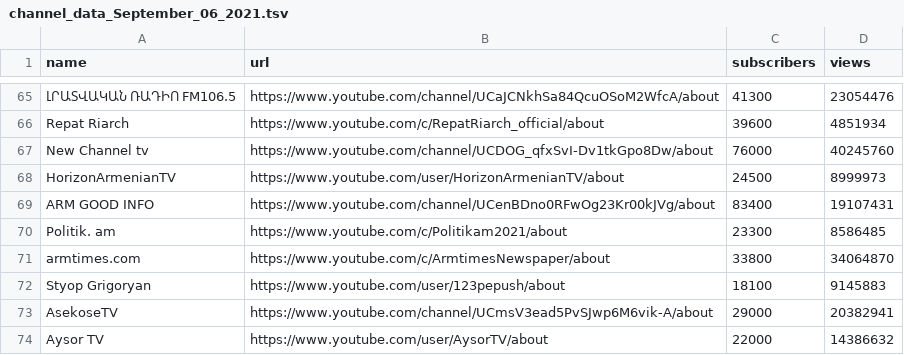
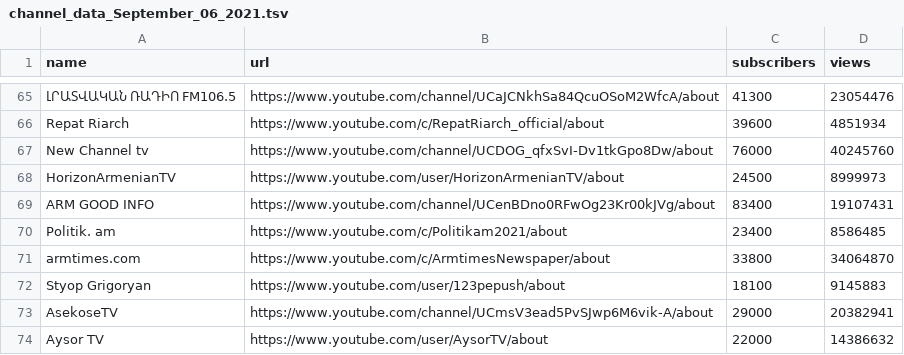
Before and after one commit to harout/youtube_viewr_count_scraper, a TSV file: data/channel_data_September_06_2021.tsv, drawn as a sheet; only a part is shown, gaps mark what is left out.

Commit message:
Updating data.

```diff
--- a/data/channel_data_September_06_2021.tsv
+++ b/data/channel_data_September_06_2021.tsv
@@ -69,3 +69,3 @@ HorizonArmenianTV	https://www.youtube.com/user/HorizonArmenianTV/about	24500	899
 ARM GOOD INFO	https://www.youtube.com/channel/UCenBDno0RFwOg23Kr00kJVg/about	83400	19107431
-Politik. am	https://www.youtube.com/c/Politikam2021/about	23300	8586485
+Politik. am	https://www.youtube.com/c/Politikam2021/about	23400	8586485
 armtimes.com	https://www.youtube.com/c/ArmtimesNewspaper/about	33800	34064870
```
Also changed, not shown: 1 other file.
